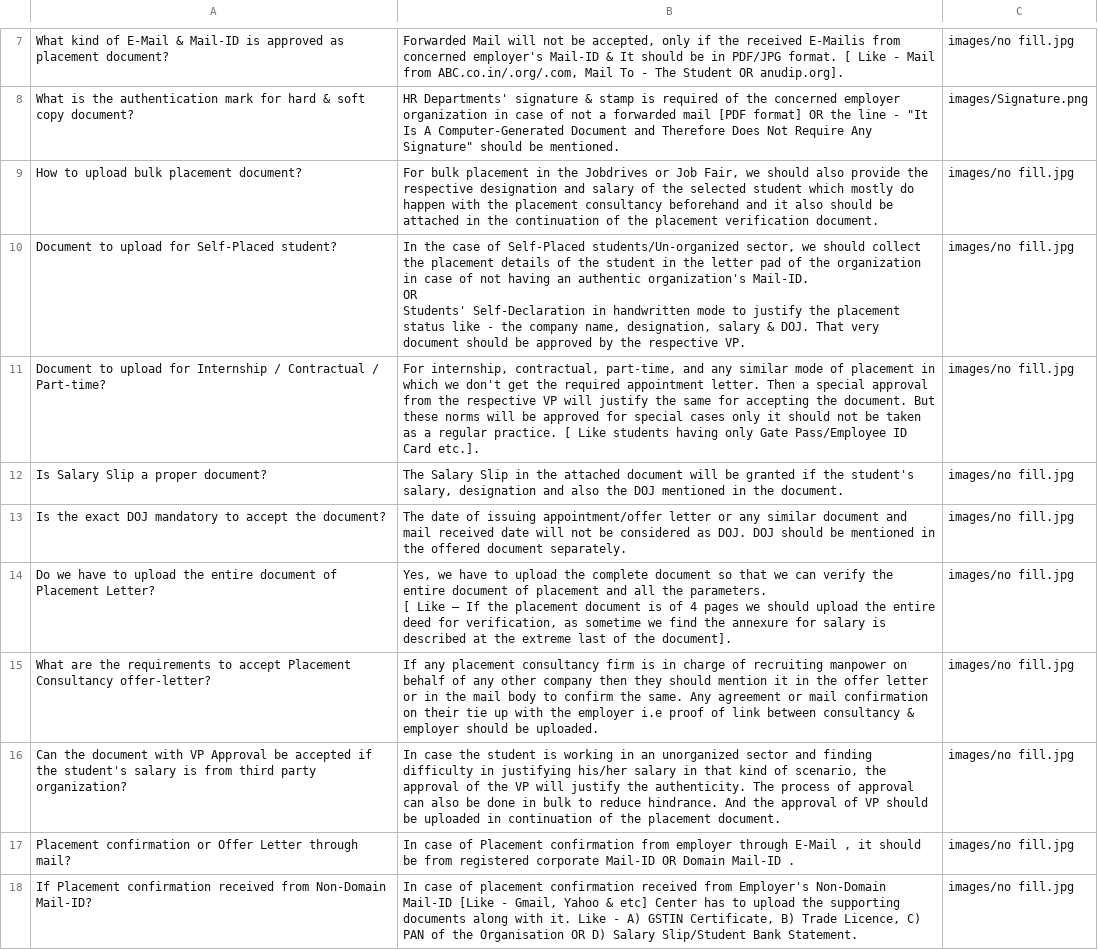
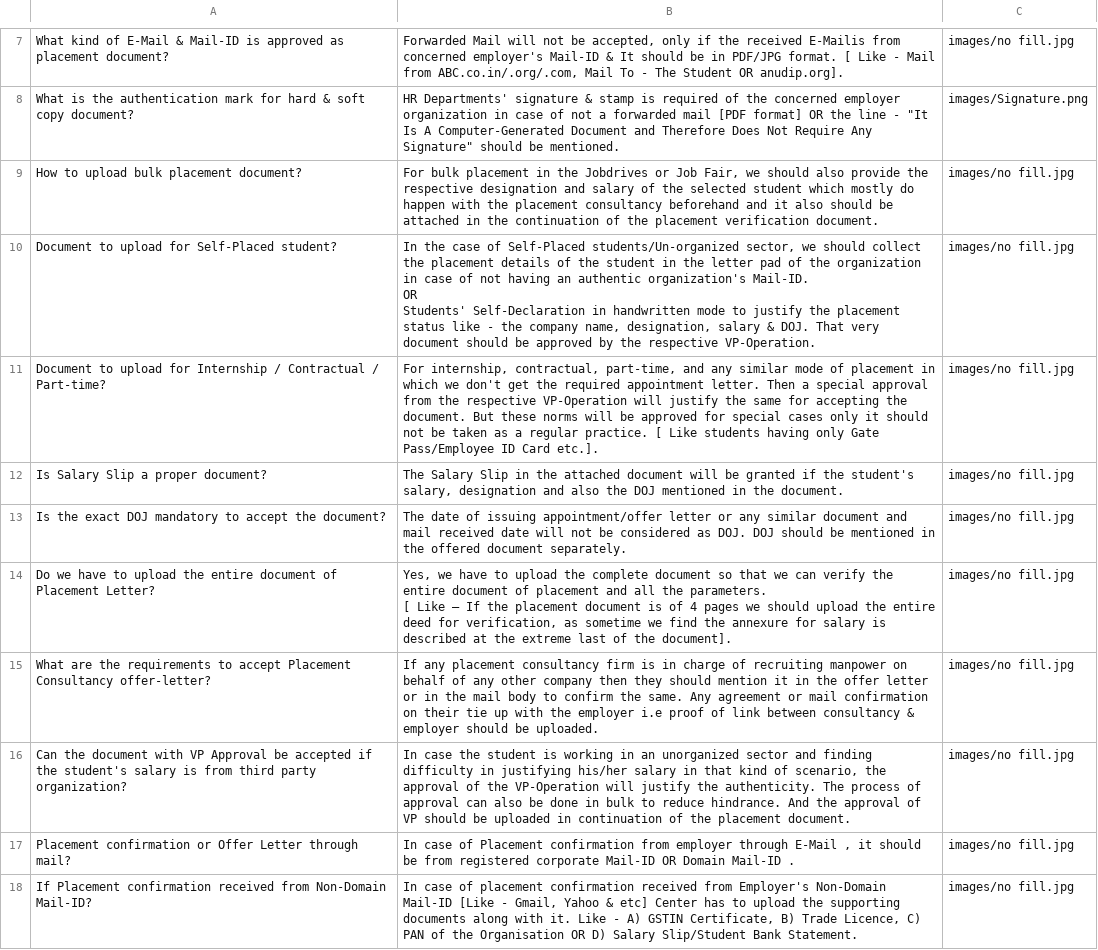
Before and after one commit to nibedanbhattacharjee97/chatproansques, a CSV file: data.csv, drawn as a sheet; only a part is shown, gaps mark what is left out.

Commit message:
Update data.csv
update Vp-operation

```diff
--- a/data.csv
+++ b/data.csv
@@ -9,6 +9,6 @@ What is the authentication mark for hard & soft copy document?,"HR Departments'
 How to upload bulk placement document?,"For bulk placement in the Jobdrives or Job Fair, we should also provide the respective designation and salary of the selected student which mostly do happen with the placement consultancy beforehand and it also should be attached in the continuation of the placement verification document.",images/no fill.jpg
-Document to upload for Self-Placed student?,"In the case of Self-Placed students/Un-organized sector, we should collect the placement details of the student in the letter pad of the organization in case of not having an authentic organization's Mail-ID.
-OR
-Students' Self-Declaration in handwritten mode to justify the placement status like - the company name, designation, salary & DOJ. That very document should be approved by the respective VP.",images/no fill.jpg
-Document to upload for Internship / Contractual / Part-time?,"For internship, contractual, part-time, and any similar mode of placement in which we don't get the required appointment letter. Then a special approval from the respective VP will justify the same for accepting the document. But these norms will be approved for special cases only it should not be taken as a regular practice. [ Like students having only Gate Pass/Employee ID Card etc.].",images/no fill.jpg
+Document to upload for Self-Placed student?,"In the case of Self-Placed students/Un-organized sector, we should collect the placement details of the student in the letter pad of the organization in case of not having an authentic organization's Mail-ID.
+OR
+Students' Self-Declaration in handwritten mode to justify the placement status like - the company name, designation, salary & DOJ. That very document should be approved by the respective VP-Operation.",images/no fill.jpg
+Document to upload for Internship / Contractual / Part-time?,"For internship, contractual, part-time, and any similar mode of placement in which we don't get the required appointment letter. Then a special approval from the respective VP-Operation will justify the same for accepting the document. But these norms will be approved for special cases only it should not be taken as a regular practice. [ Like students having only Gate Pass/Employee ID Card etc.].",images/no fill.jpg
 Is Salary Slip a proper document?,"The Salary Slip in the attached document will be granted if the student's salary, designation and also the DOJ mentioned in the document.",images/no fill.jpg
@@ -18,3 +18,3 @@ Do we have to upload the entire document of Placement Letter?,"Yes, we have to u
 What are the requirements to accept Placement Consultancy offer-letter?,If any placement consultancy firm is in charge of recruiting manpower on behalf of any other company then they should mention it in the offer letter or in the mail body to confirm the same. Any agreement or mail confirmation on their tie up with the employer i.e proof of link between consultancy & employer should be uploaded.,images/no fill.jpg
-Can the document with VP Approval be accepted if the student's salary is from third party organization?,"In case the student is working in an unorganized sector and finding difficulty in justifying his/her salary in that kind of scenario, the approval of the VP will justify the authenticity. The process of approval can also be done in bulk to reduce hindrance. And the approval of VP should be uploaded in continuation of the placement document.",images/no fill.jpg
+Can the document with VP Approval be accepted if the student's salary is from third party organization?,"In case the student is working in an unorganized sector and finding difficulty in justifying his/her salary in that kind of scenario, the approval of the VP-Operation will justify the authenticity. The process of approval can also be done in bulk to reduce hindrance. And the approval of VP should be uploaded in continuation of the placement document.",images/no fill.jpg
 Placement confirmation or Offer Letter through mail?,"In case of Placement confirmation from employer through E-Mail , it should be from registered corporate Mail-ID OR Domain Mail-ID .",images/no fill.jpg
```
